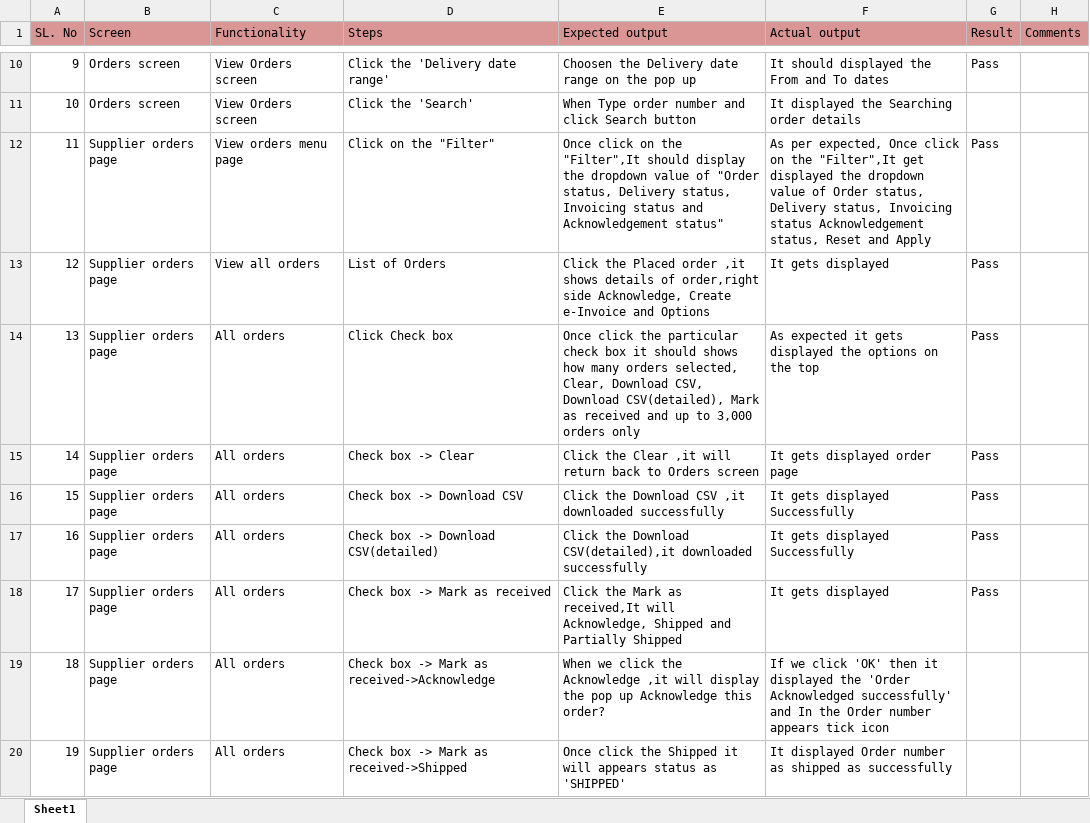
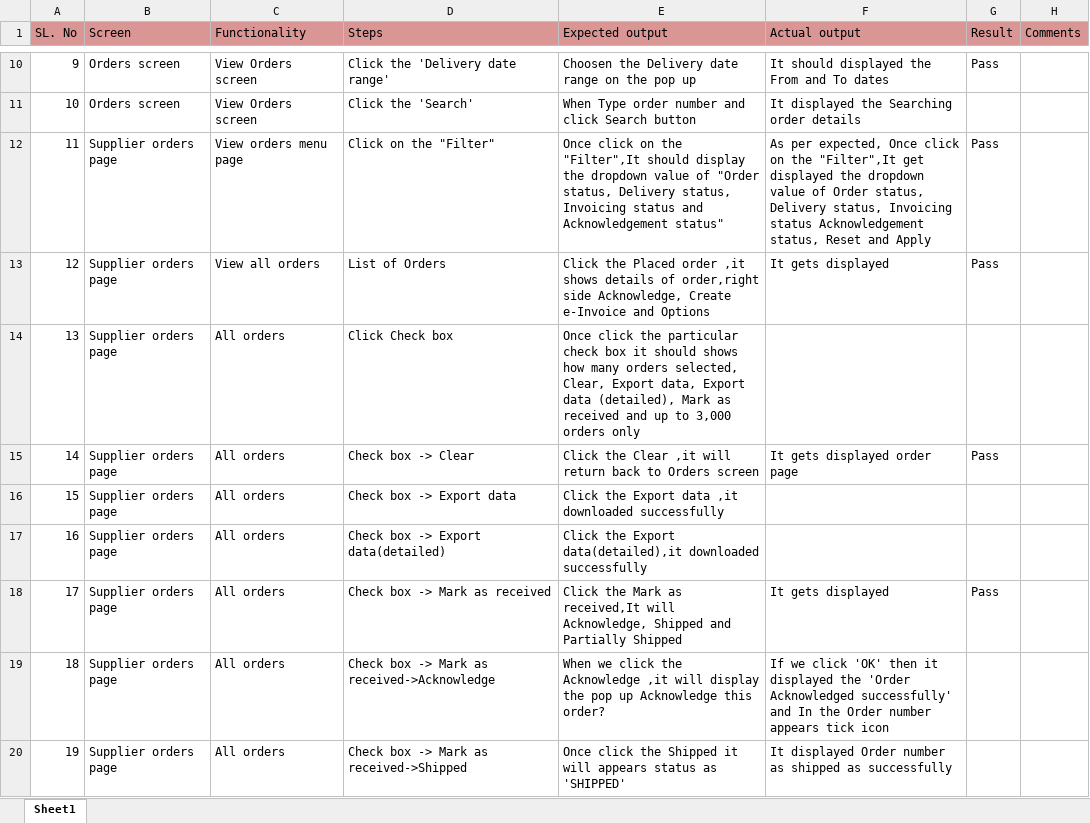
Before and after one commit to shwethazeemart/buyerautomation, an Excel workbook: Testcases_supplier/Orders/Manual testcases/Order final testcases.xlsx, sheet Sheet1, drawn as a sheet; only a part is shown, gaps mark what is left out; values as stored, in another font and other column widths than the file's, no borders; the diff names each change by its address in the sheet, - before the commit and + after, or states it on an @@ line.

```diff
--- a/Testcases_supplier/Orders/Manual testcases/Order final testcases.xlsx (sheet Sheet1)
+++ b/Testcases_supplier/Orders/Manual testcases/Order final testcases.xlsx (sheet Sheet1)
-E14 (Expected output): …selected, Clear, Download CSV, Download CSV(detailed), Mark as…
+E14 (Expected output): …selected, Clear, Export data, Export data (detailed), Mark as…
-F14 (Actual output): As expected it gets displayed the options on the top
+F14 (Actual output): (empty)
-G14 (Result): Pass
+G14 (Result): (empty)
-D16 (Steps): Check box -> Download CSV
+D16 (Steps): Check box -> Export data
-E16 (Expected output): Click the Download CSV ,it downloaded…
+E16 (Expected output): Click the Export data ,it downloaded…
-F16:F17 (Actual output): It gets displayed Successfully
+F16:F17 (Actual output): (empty)
-G16:G17 (Result): Pass
+G16:G17 (Result): (empty)
-D17 (Steps): Check box -> Download CSV(detailed)
+D17 (Steps): Check box -> Export data(detailed)
-E17 (Expected output): Click the Download CSV(detailed),it downloaded successfully
+E17 (Expected output): Click the Export data(detailed),it downloaded successfully
```
Also changed, not shown: Buyer hub/Inventory/Manual testcases/Inventory Final listing testcases.xlsx, Buyer hub/Orders/Manual testcases/New order testcases.xlsx, 1 other file.
